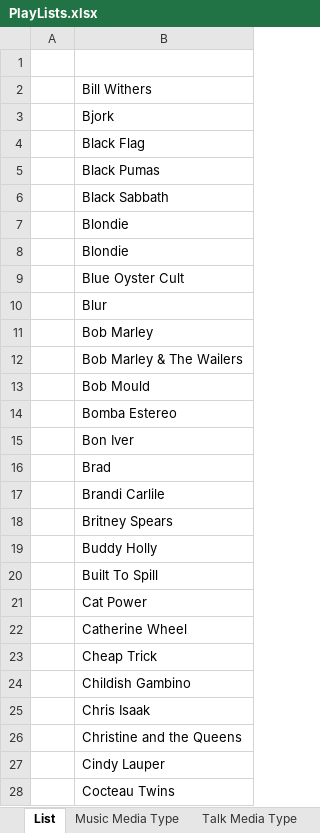
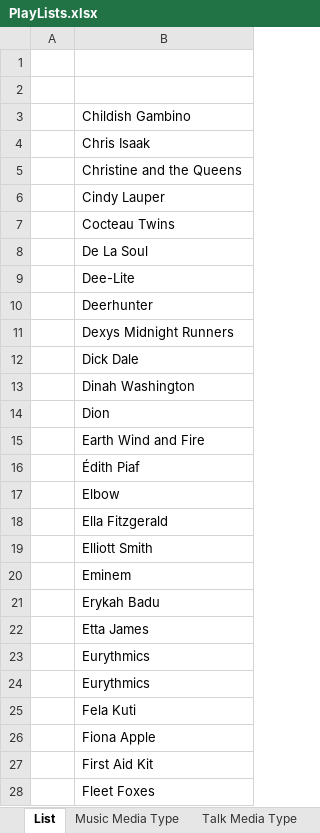
Before and after one commit to brianmcgrathnet/onlineradio, an Excel workbook: PlayLists.xlsx, sheet List, drawn as a sheet; only a part is shown; the shorter side is filled out with more unchanged rows; values as stored, in another font and other column widths than the file's, no borders; the diff names each change by its address in the sheet, - before the commit and + after, or states it on an @@ line.

```diff
--- a/PlayLists.xlsx (sheet List)
+++ b/PlayLists.xlsx (sheet List)
-B2: Bill Withers
+B2: (empty)
-row 3:  | Bjork
-row 4:  | Black Flag
-row 5:  | Black Pumas
-row 6:  | Black Sabbath
-row 7:  | Blondie
-row 8:  | Blondie
-row 9:  | Blue Oyster Cult
-row 10:  | Blur
-row 11:  | Bob Marley
-row 12:  | Bob Marley & The Wailers
-row 13:  | Bob Mould
-row 14:  | Bomba Estereo
-row 15:  | Bon Iver
-row 16:  | Brad
-row 17:  | Brandi Carlile
-row 18:  | Britney Spears
-row 19:  | Buddy Holly
-row 20:  | Built To Spill
-row 21:  | Cat Power
-row 22:  | Catherine Wheel
-row 23:  | Cheap Trick
```
Also changed, not shown: sheet Music Media Type.
